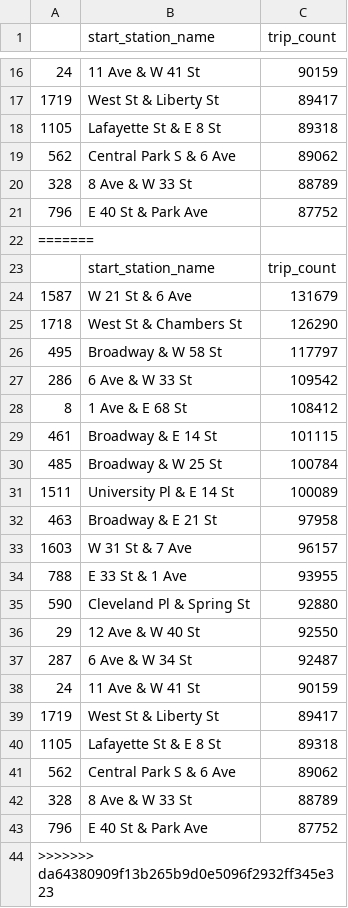
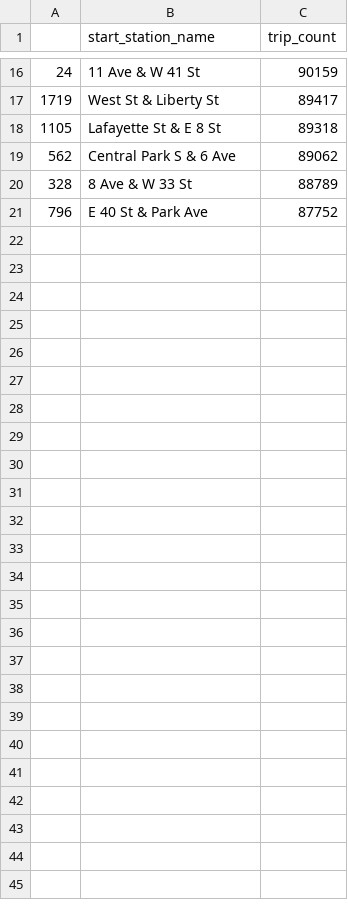
Before and after one commit to Nehma425/Final-Project, a CSV file: top20.csv, drawn as a sheet; only a part is shown, gaps mark what is left out; the diff names each change by its address in the sheet, - before the commit and + after, or states it on an @@ line.

Commit message:
Add files via upload

```diff
--- a/top20.csv
+++ b/top20.csv
-row 22: =======
-row 23:  | start_station_name | trip_count
-row 24: 1587 | W 21 St & 6 Ave | 131679
-row 25: 1718 | West St & Chambers St | 126290
-row 26: 495 | Broadway & W 58 St | 117797
-row 27: 286 | 6 Ave & W 33 St | 109542
-row 28: 8 | 1 Ave & E 68 St | 108412
-row 29: 461 | Broadway & E 14 St | 101115
-row 30: 485 | Broadway & W 25 St | 100784
-row 31: 1511 | University Pl & E 14 St | 100089
-row 32: 463 | Broadway & E 21 St | 97958
-row 33: 1603 | W 31 St & 7 Ave | 96157
-row 34: 788 | E 33 St & 1 Ave | 93955
-row 35: 590 | Cleveland Pl & Spring St | 92880
-row 36: 29 | 12 Ave & W 40 St | 92550
-row 37: 287 | 6 Ave & W 34 St | 92487
-row 38: 24 | 11 Ave & W 41 St | 90159
-row 39: 1719 | West St & Liberty St | 89417
-row 40: 1105 | Lafayette St & E 8 St | 89318
-row 41: 562 | Central Park S & 6 Ave | 89062
-row 42: 328 | 8 Ave & W 33 St | 88789
-row 43: 796 | E 40 St & Park Ave | 87752
-row 44: >>>>>>> da64380909f13b265b9d0e5096f2932ff345e323
```
